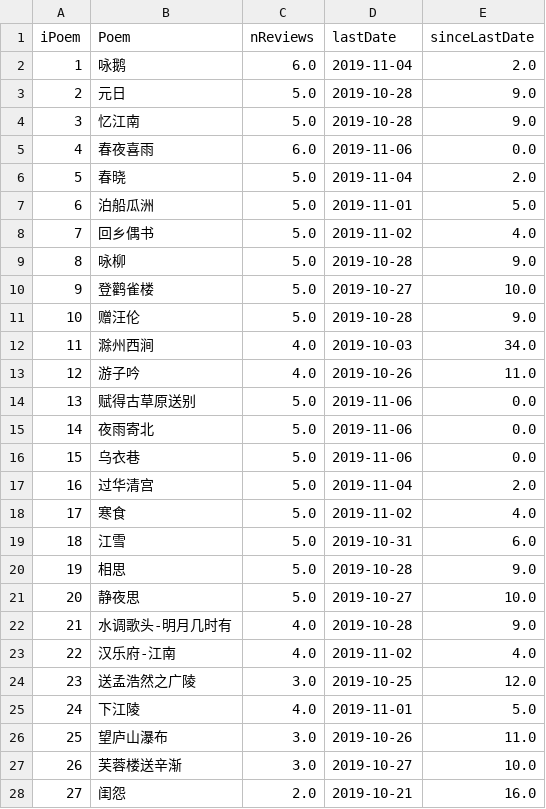
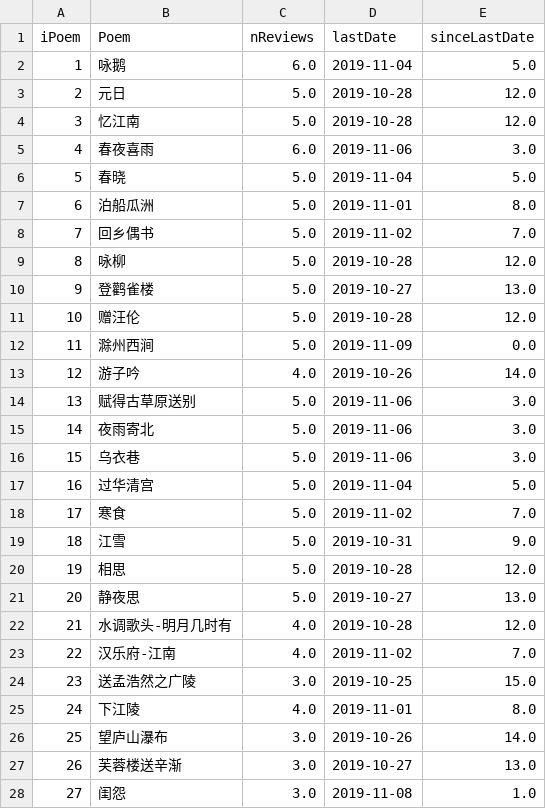
Before and after one commit to tuning/recitePoem, a CSV file: result/result.csv, drawn as a sheet; only a part is shown; the diff covers the shown part only.

```diff
--- a/result/result.csv
+++ b/result/result.csv
@@ -1,28 +1,28 @@
 iPoem,Poem,nReviews,lastDate,sinceLastDate
-1,咏鹅,6.0,2019-11-04,2.0
-2,元日,5.0,2019-10-28,9.0
-3,忆江南,5.0,2019-10-28,9.0
-4,春夜喜雨,6.0,2019-11-06,0.0
-5,春晓,5.0,2019-11-04,2.0
-6,泊船瓜洲,5.0,2019-11-01,5.0
-7,回乡偶书,5.0,2019-11-02,4.0
-8,咏柳,5.0,2019-10-28,9.0
-9,登鹳雀楼,5.0,2019-10-27,10.0
-10,赠汪伦,5.0,2019-10-28,9.0
-11,滁州西涧,4.0,2019-10-03,34.0
-12,游子吟,4.0,2019-10-26,11.0
-13,赋得古草原送别,5.0,2019-11-06,0.0
-14,夜雨寄北,5.0,2019-11-06,0.0
-15,乌衣巷,5.0,2019-11-06,0.0
-16,过华清宫,5.0,2019-11-04,2.0
-17,寒食,5.0,2019-11-02,4.0
-18,江雪,5.0,2019-10-31,6.0
-19,相思,5.0,2019-10-28,9.0
-20,静夜思,5.0,2019-10-27,10.0
-21,水调歌头-明月几时有,4.0,2019-10-28,9.0
-22,汉乐府-江南,4.0,2019-11-02,4.0
-23,送孟浩然之广陵,3.0,2019-10-25,12.0
-24,下江陵,4.0,2019-11-01,5.0
-25,望庐山瀑布,3.0,2019-10-26,11.0
-26,芙蓉楼送辛渐,3.0,2019-10-27,10.0
-27,闺怨,2.0,2019-10-21,16.0
+1,咏鹅,6.0,2019-11-04,5.0
+2,元日,5.0,2019-10-28,12.0
+3,忆江南,5.0,2019-10-28,12.0
+4,春夜喜雨,6.0,2019-11-06,3.0
+5,春晓,5.0,2019-11-04,5.0
+6,泊船瓜洲,5.0,2019-11-01,8.0
+7,回乡偶书,5.0,2019-11-02,7.0
+8,咏柳,5.0,2019-10-28,12.0
+9,登鹳雀楼,5.0,2019-10-27,13.0
+10,赠汪伦,5.0,2019-10-28,12.0
+11,滁州西涧,5.0,2019-11-09,0.0
+12,游子吟,4.0,2019-10-26,14.0
+13,赋得古草原送别,5.0,2019-11-06,3.0
+14,夜雨寄北,5.0,2019-11-06,3.0
+15,乌衣巷,5.0,2019-11-06,3.0
+16,过华清宫,5.0,2019-11-04,5.0
+17,寒食,5.0,2019-11-02,7.0
+18,江雪,5.0,2019-10-31,9.0
+19,相思,5.0,2019-10-28,12.0
+20,静夜思,5.0,2019-10-27,13.0
+21,水调歌头-明月几时有,4.0,2019-10-28,12.0
+22,汉乐府-江南,4.0,2019-11-02,7.0
+23,送孟浩然之广陵,3.0,2019-10-25,15.0
+24,下江陵,4.0,2019-11-01,8.0
+25,望庐山瀑布,3.0,2019-10-26,14.0
+26,芙蓉楼送辛渐,3.0,2019-10-27,13.0
+27,闺怨,3.0,2019-11-08,1.0
```
Also changed, not shown: 18 edited cells elsewhere in this file, 2 other files.
